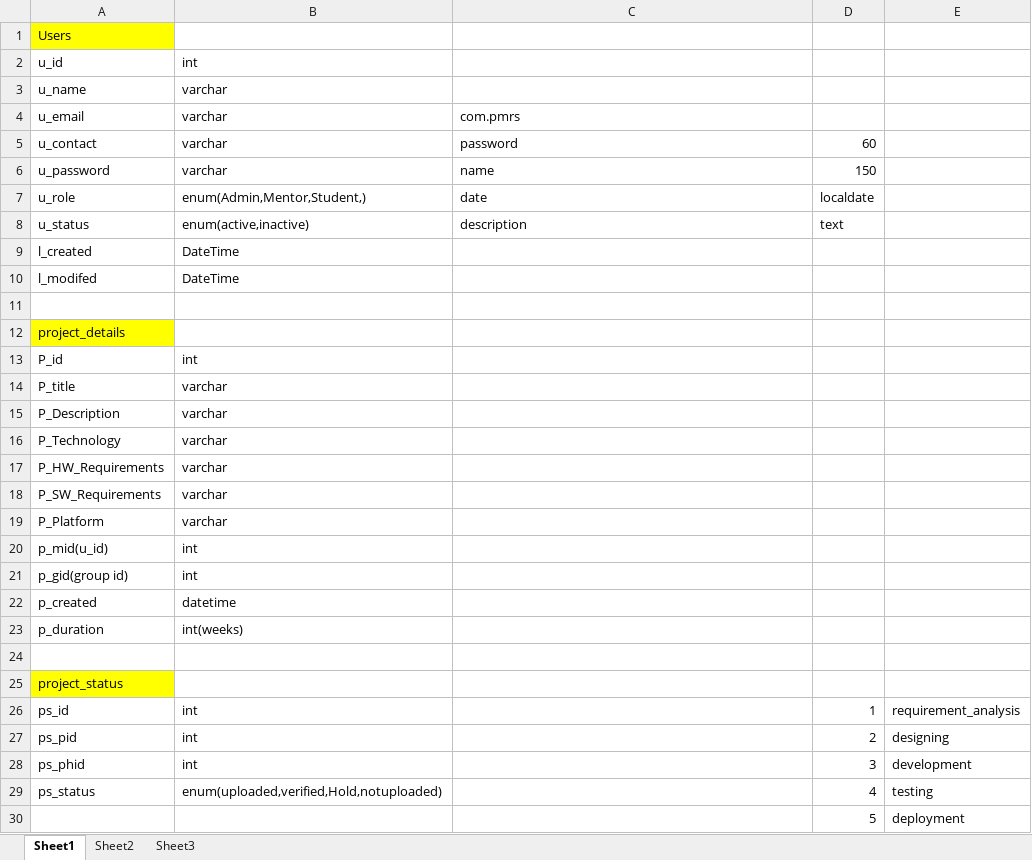
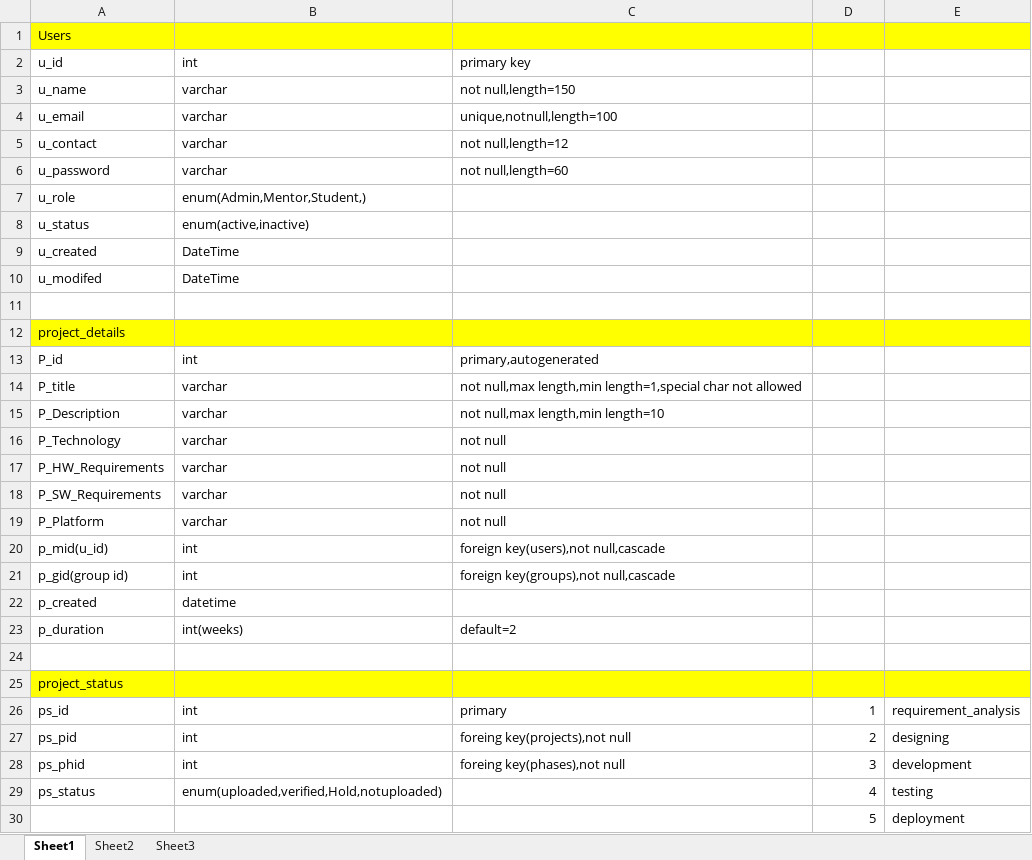
Before and after one commit to arun8082/PMRS, an Excel workbook: docs/DB schemav0.1.xlsx, sheet Sheet1, drawn as a sheet; only a part is shown; values as stored, in another font and other column widths than the file's, no borders; the diff covers the shown part only; the diff names each change by its address in the sheet, - before the commit and + after, or states it on an @@ line.

Commit message:
Update DB schemav0.1.xlsx

```diff
--- a/docs/DB schemav0.1.xlsx (sheet Sheet1)
+++ b/docs/DB schemav0.1.xlsx (sheet Sheet1)
-B1:E1 fill: none
+B1:E1 fill: #FFFF00
-C2: (empty)
+C2: primary key
-C3: (empty)
+C3: not null,length=150
-C4: com.pmrs
+C4: unique,notnull,length=100
-C5: password
+C5: not null,length=12
-D5: 60
+D5: (empty)
-C6: name
+C6: not null,length=60
-D6: 150
+D6: (empty)
-C7: date
+C7: (empty)
-D7: localdate
+D7: (empty)
-C8: description
+C8: (empty)
-D8: text
+D8: (empty)
-A9: l_created
+A9: u_created
-A10: l_modifed
+A10: u_modifed
-B12:E12 fill: none
+B12:E12 fill: #FFFF00
-C13: (empty)
+C13: primary,autogenerated
-C14: (empty)
+C14: not null,max length,min length=1,special char not allowed
-C15: (empty)
+C15: not null,max length,min length=10
-C16:C19: (empty)
+C16:C19: not null
-C20: (empty)
+C20: foreign key(users),not null,cascade
-C21: (empty)
+C21: foreign key(groups),not null,cascade
-C23: (empty)
+C23: default=2
-B25:E25 fill: none
+B25:E25 fill: #FFFF00
-C26: (empty)
+C26: primary
-C27: (empty)
+C27: foreing key(projects),not null
-C28: (empty)
+C28: foreing key(phases),not null
```
Also changed, not shown: 1 removed row, 1 moved row, 13 edited cells and cell formats elsewhere in this sheet.
